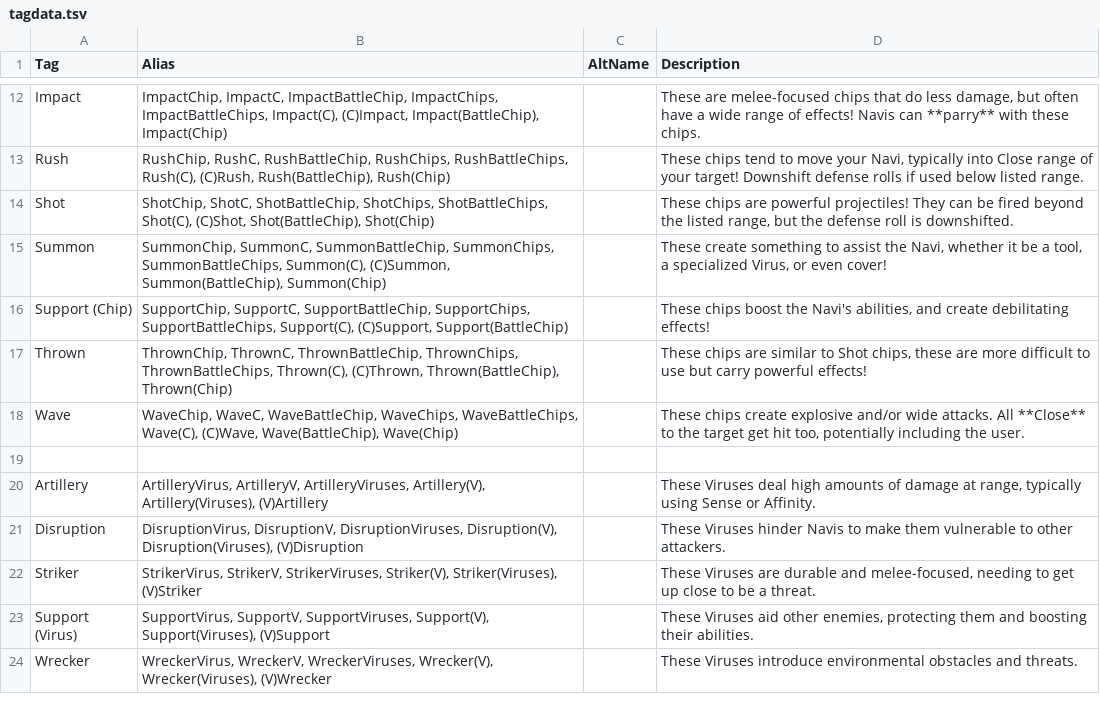
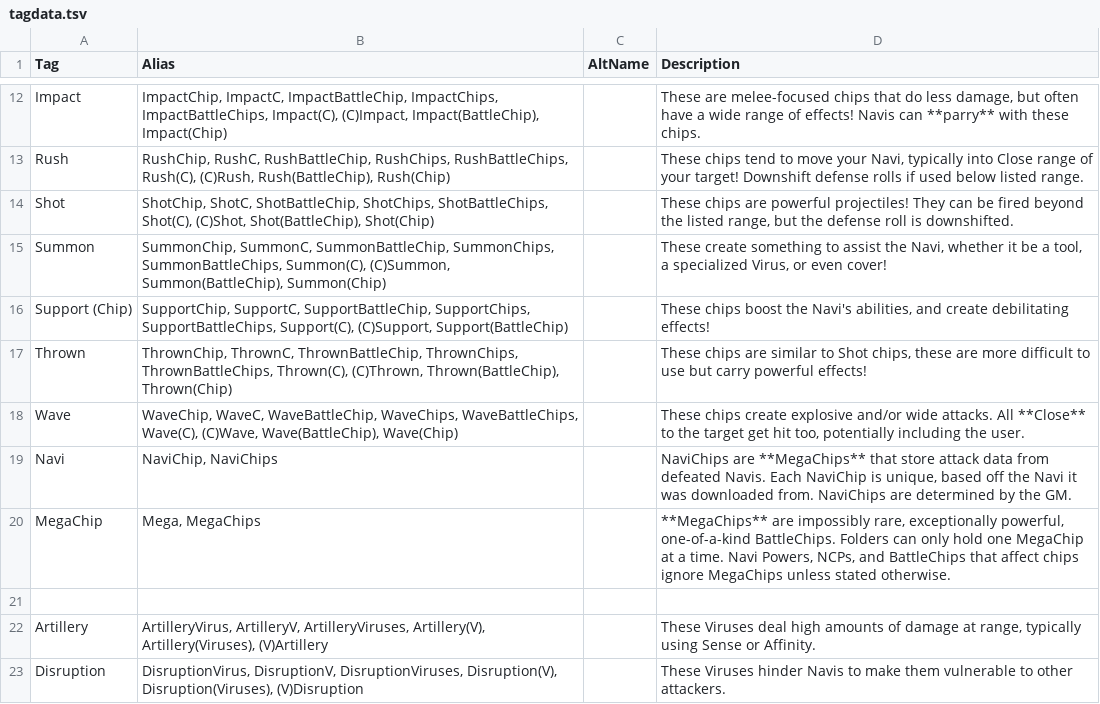
Before and after one commit to gskbladez/PROGBOT_CODE_DUMP, a TSV file: tagdata.tsv, drawn as a sheet; only a part is shown, gaps mark what is left out; the shorter side is filled out with more unchanged rows.

Commit message:
adding mega/navi tags, generator help, help all command

```diff
--- a/tagdata.tsv
+++ b/tagdata.tsv
@@ -18,2 +18,4 @@ Thrown	ThrownChip, ThrownC, ThrownBattleChip, ThrownChips, ThrownBattleChips,  T
 Wave	WaveChip, WaveC, WaveBattleChip, WaveChips, WaveBattleChips,  Wave(C), (C)Wave, Wave(BattleChip), Wave(Chip)		These chips create explosive and/or wide attacks. All **Close** to the target get hit too, potentially including the user.
+Navi	NaviChip, NaviChips		NaviChips are **MegaChips** that store attack data from defeated Navis. Each NaviChip is unique, based off the Navi it was downloaded from. NaviChips are determined by the GM.
+MegaChip	Mega, MegaChips		**MegaChips** are impossibly rare, exceptionally powerful, one-of-a-kind BattleChips. Folders can only hold one MegaChip at a time. Navi Powers, NCPs, and BattleChips that affect chips ignore MegaChips unless stated otherwise.
 
```
Also changed, not shown: bonddata.tsv, helpresponses.tsv, 2 other files.
